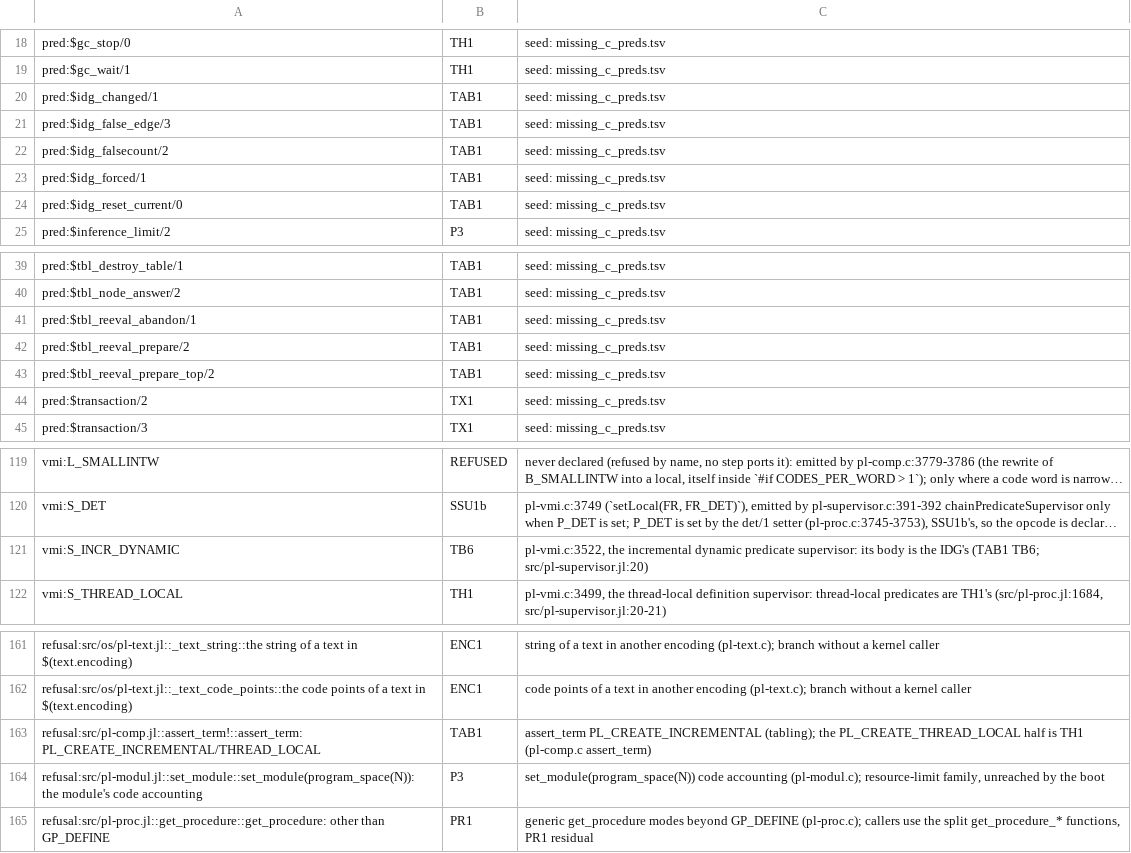
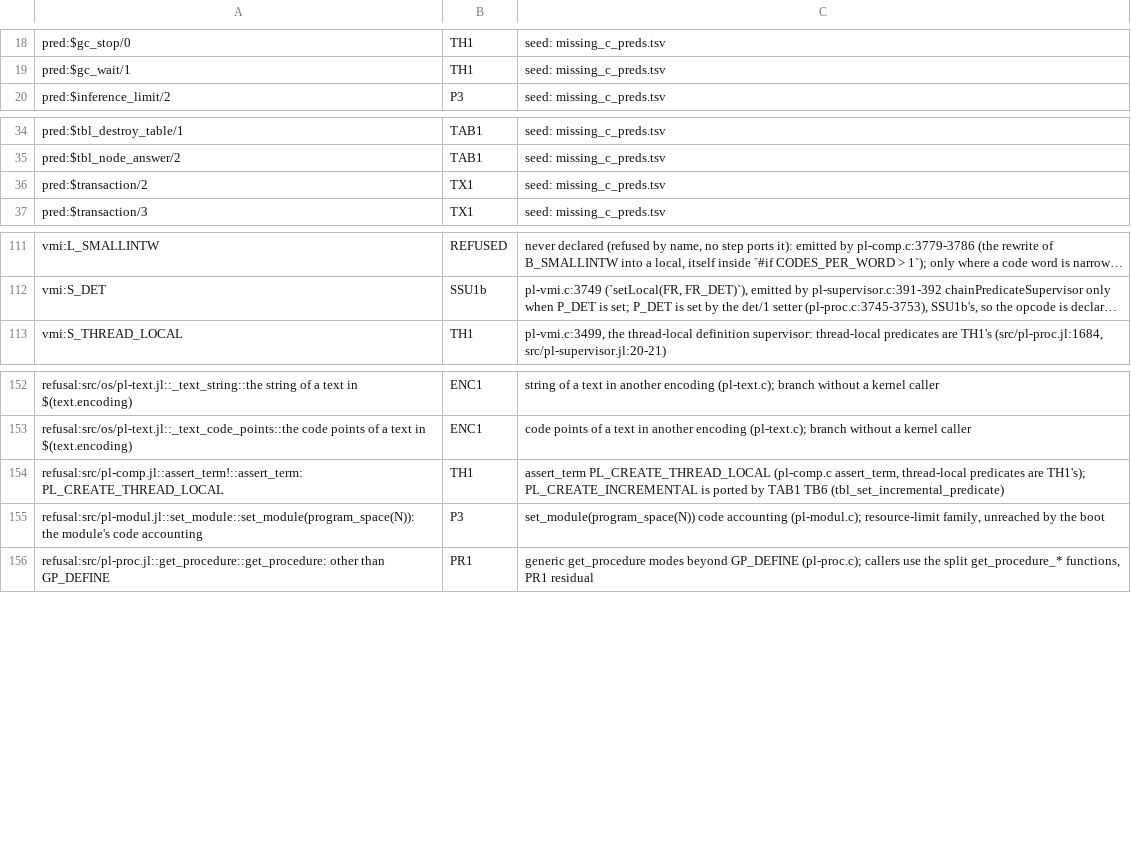
Before and after one commit to CognitiveSubstratesAI/LogicKernel, a TSV file: docs/r2_owners.tsv, drawn as a sheet; only a part is shown, gaps mark what is left out; long unchanged cells end in …; removed rows and columns are numbered as before the commit, all else as after; the diff names each change by its address in the sheet, - before the commit and + after, or states it on an @@ line.

```diff
--- a/docs/r2_owners.tsv
+++ b/docs/r2_owners.tsv
-row 20: pred:$idg_changed/1 | TAB1 | seed: missing_c_preds.tsv
-row 21: pred:$idg_false_edge/3 | TAB1 | seed: missing_c_preds.tsv
-row 22: pred:$idg_falsecount/2 | TAB1 | seed: missing_c_preds.tsv
-row 23: pred:$idg_forced/1 | TAB1 | seed: missing_c_preds.tsv
-row 24: pred:$idg_reset_current/0 | TAB1 | seed: missing_c_preds.tsv
-row 41: pred:$tbl_reeval_abandon/1 | TAB1 | seed: missing_c_preds.tsv
-row 42: pred:$tbl_reeval_prepare/2 | TAB1 | seed: missing_c_preds.tsv
-row 43: pred:$tbl_reeval_prepare_top/2 | TAB1 | seed: missing_c_preds.tsv
-row 121: vmi:S_INCR_DYNAMIC | TB6 | pl-vmi.c:3522, the incremental dynamic predicate supervisor: its body is the IDG's (TAB1 TB6; src/pl-supervisor.jl:20)
-row 163: refusal:src/pl-comp.jl::assert_term!::assert_term: PL_CREATE_INCREMENTAL/THREAD_LOCAL | TAB1 | assert_term PL_CREATE_INCREMENTAL (tabling); the PL_CREATE_THREAD_LOCAL half is TH1 (pl-comp.c assert_term)
+row 154: refusal:src/pl-comp.jl::assert_term!::assert_term: PL_CREATE_THREAD_LOCAL | TH1 | assert_term PL_CREATE_THREAD_LOCAL (pl-comp.c assert_term, thread-local predicates are TH1's); PL_CREATE_INCREMENTAL is ported by TAB1 TB6 (tbl_set_incremental_predicate)
```
Also changed, not shown: 3 other files.
